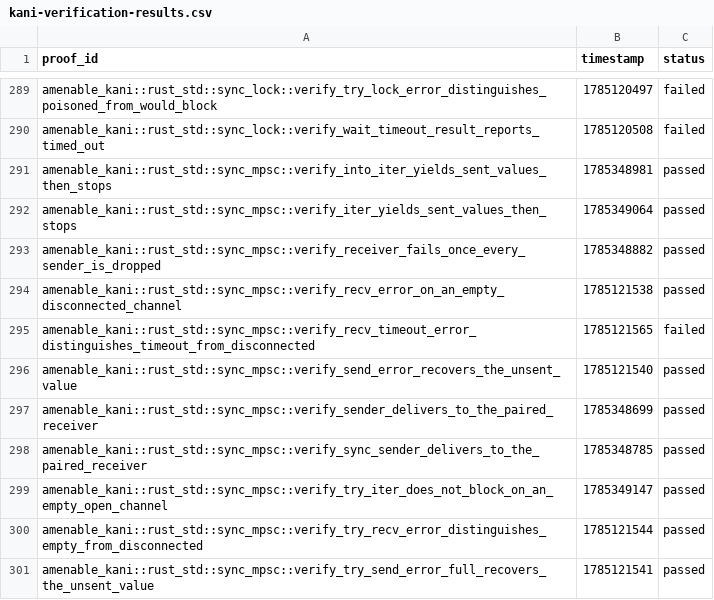
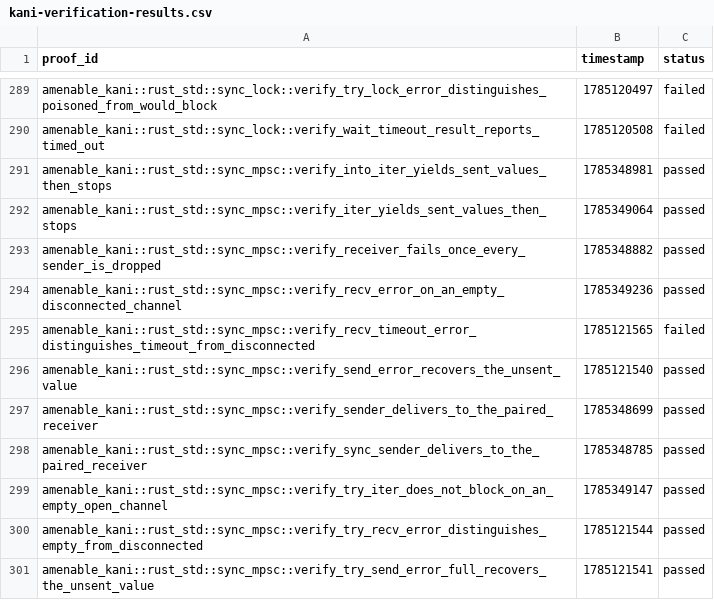
Before and after one commit to crumplecup/amenable, a CSV file: artifacts/kani-verification-results.csv, drawn as a sheet; only a part is shown, gaps mark what is left out.

```diff
--- a/artifacts/kani-verification-results.csv
+++ b/artifacts/kani-verification-results.csv
@@ -293,3 +293,3 @@ amenable_kani::rust_std::sync_mpsc::verify_iter_yields_sent_values_then_stops,17
 amenable_kani::rust_std::sync_mpsc::verify_receiver_fails_once_every_sender_is_dropped,1785348882,passed
-amenable_kani::rust_std::sync_mpsc::verify_recv_error_on_an_empty_disconnected_channel,1785121538,passed
+amenable_kani::rust_std::sync_mpsc::verify_recv_error_on_an_empty_disconnected_channel,1785349236,passed
 amenable_kani::rust_std::sync_mpsc::verify_recv_timeout_error_distinguishes_timeout_from_disconnected,1785121565,failed
```
Also changed, not shown: 1 other file.
